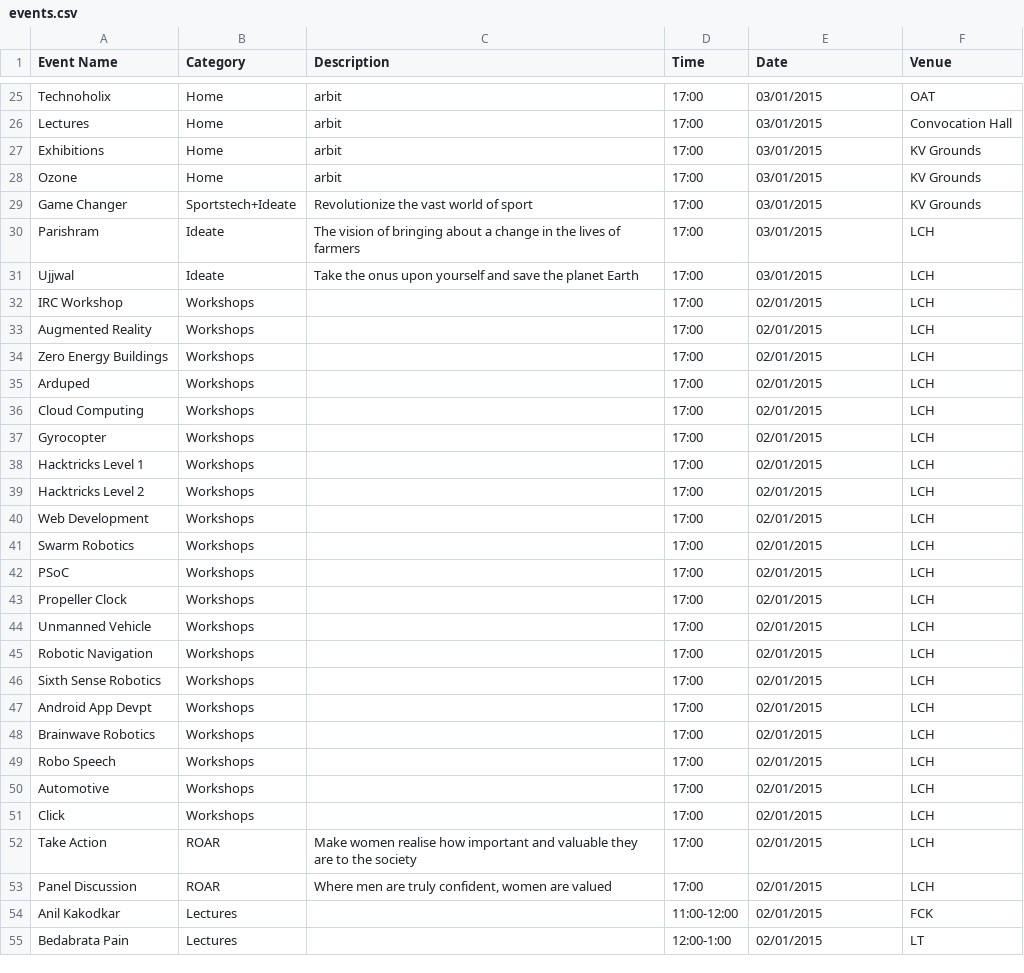
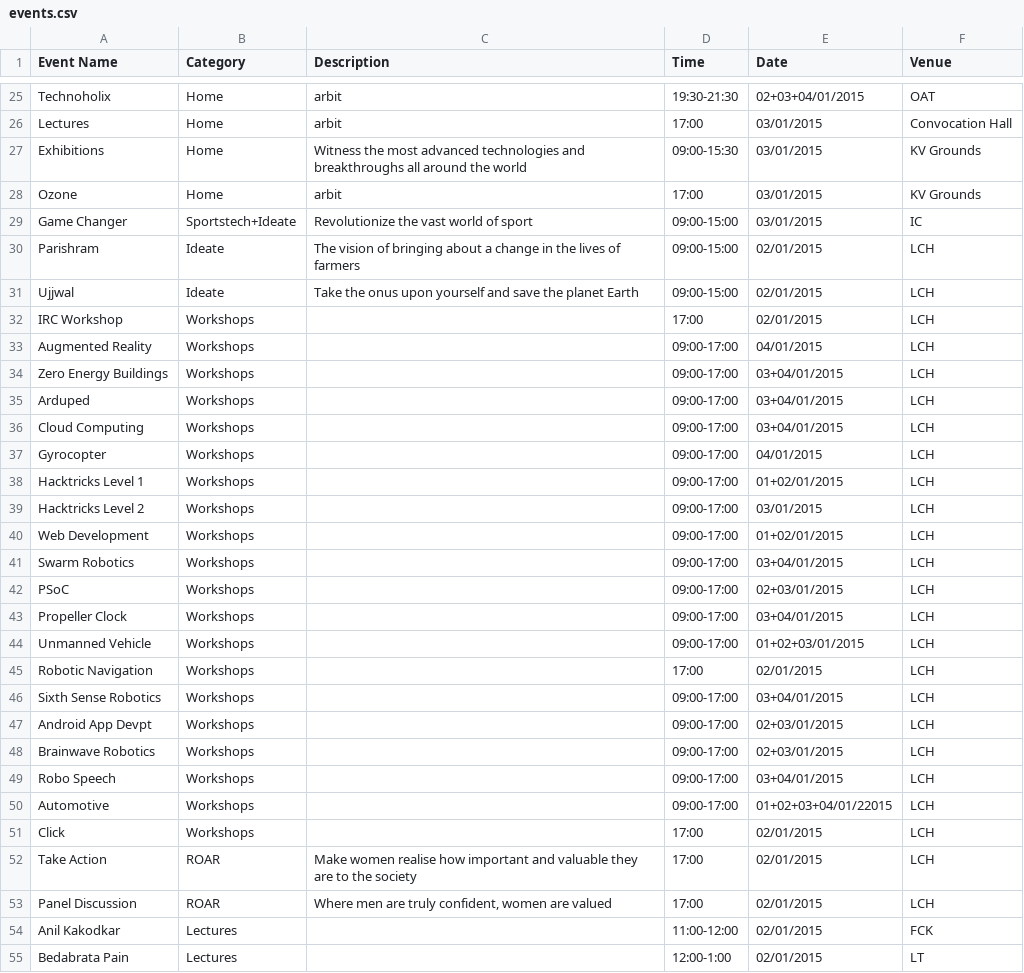
Before and after one commit to meetps/TechFest2k15, a CSV file: app/src/main/assets/events.csv, drawn as a sheet; only a part is shown, gaps mark what is left out; the diff covers the shown part only; the diff names each change by its address in the sheet, - before the commit and + after, or states it on an @@ line.

```diff
--- a/app/src/main/assets/events.csv
+++ b/app/src/main/assets/events.csv
-D25 (Time): 17:00
+D25 (Time): 19:30-21:30
-E25 (Date): 03/01/2015
+E25 (Date): 02+03+04/01/2015
-C27 (Description): arbit
+C27 (Description): Witness the most advanced technologies and breakthroughs all around the world
-D27 (Time): 17:00
+D27 (Time): 09:00-15:30
-D29:D31 (Time): 17:00
+D29:D31 (Time): 09:00-15:00
-F29 (Venue): KV Grounds
+F29 (Venue): IC
-E30:E31 (Date): 03/01/2015
+E30:E31 (Date): 02/01/2015
-D33:D44 (Time): 17:00
+D33:D44 (Time): 09:00-17:00
-E33 (Date): 02/01/2015
+E33 (Date): 04/01/2015
-E34:E36 (Date): 02/01/2015
+E34:E36 (Date): 03+04/01/2015
-E37 (Date): 02/01/2015
+E37 (Date): 04/01/2015
-E38 (Date): 02/01/2015
+E38 (Date): 01+02/01/2015
-E39 (Date): 02/01/2015
+E39 (Date): 03/01/2015
-E40 (Date): 02/01/2015
+E40 (Date): 01+02/01/2015
-E41 (Date): 02/01/2015
+E41 (Date): 03+04/01/2015
-E42 (Date): 02/01/2015
+E42 (Date): 02+03/01/2015
-E43 (Date): 02/01/2015
+E43 (Date): 03+04/01/2015
-E44 (Date): 02/01/2015
+E44 (Date): 01+02+03/01/2015
-D46:D50 (Time): 17:00
+D46:D50 (Time): 09:00-17:00
-E46 (Date): 02/01/2015
+E46 (Date): 03+04/01/2015
-E47:E48 (Date): 02/01/2015
+E47:E48 (Date): 02+03/01/2015
-E49 (Date): 02/01/2015
+E49 (Date): 03+04/01/2015
-E50 (Date): 02/01/2015
+E50 (Date): 01+02+03+04/01/22015
```
Also changed, not shown: 41 edited cells elsewhere in this file, 1 other file.
